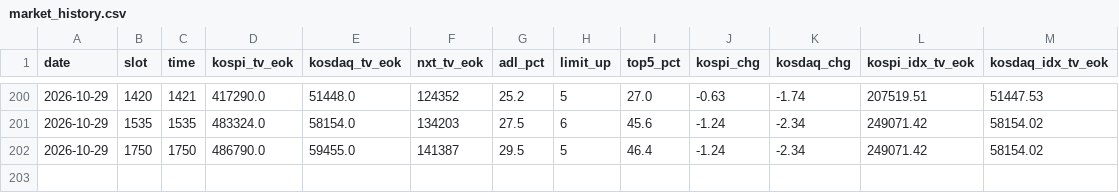
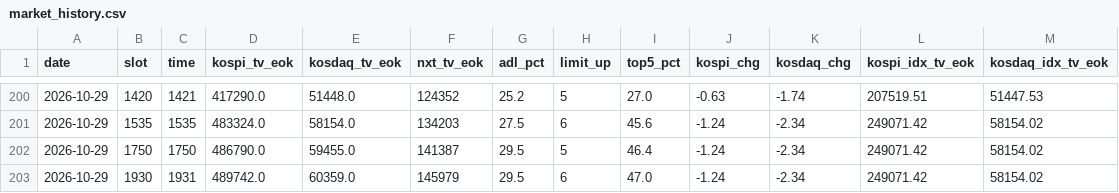
Before and after one commit to sunflowerofmine-afk/-, a CSV file: data/market_history.csv, drawn as a sheet; only a part is shown, gaps mark what is left out; the diff names each change by its address in the sheet, - before the commit and + after, or states it on an @@ line.

```diff
--- a/data/market_history.csv
+++ b/data/market_history.csv
+row 203: 2026-10-29 | 1930 | 1931 | 489742.0 | 60359.0 | 145979 | 29.5 | 6 | 47.0 | -1.24 | -2.34 | 249071.42 | 58154.02
```
